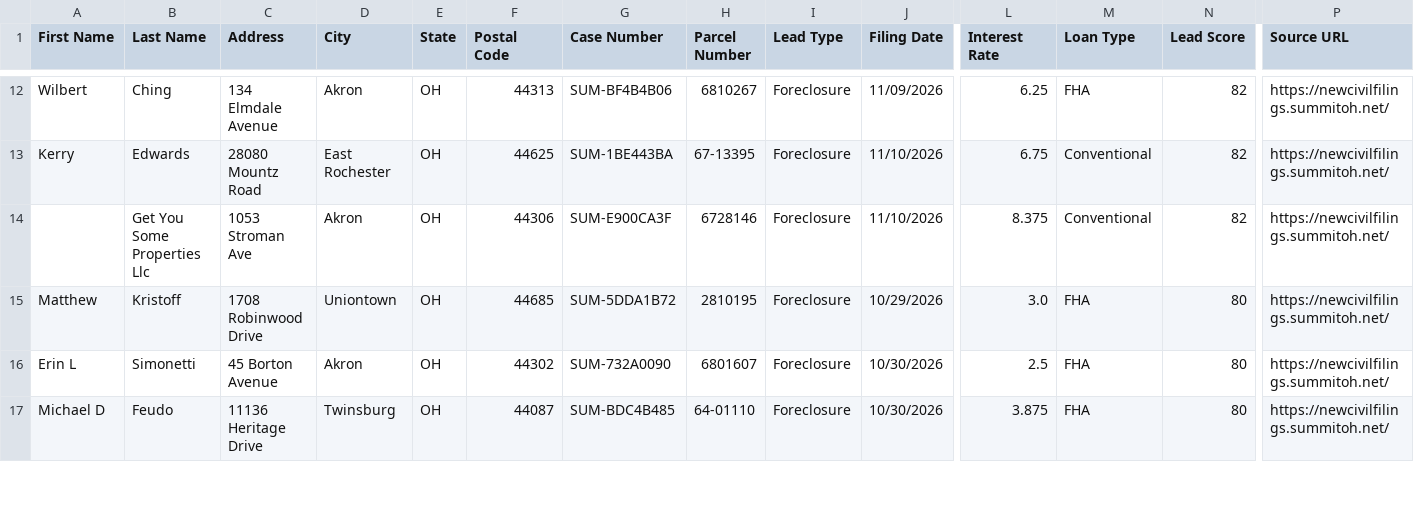
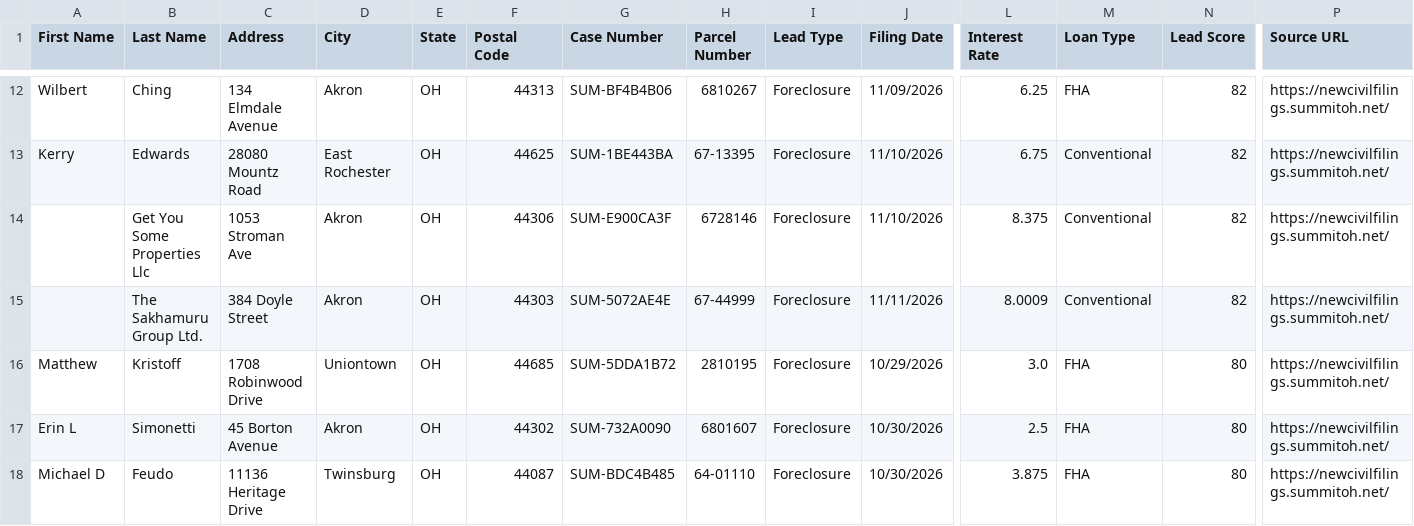
Before and after one commit to mauricewilli572000-cloud/summit-county-leads, a CSV file: dashboard/summit_ghl_export.csv, drawn as a sheet; only a part is shown, gaps mark what is left out; rows hold the shown columns only; the diff names each change by its address in the sheet, - before the commit and + after, or states it on an @@ line.

```diff
--- a/dashboard/summit_ghl_export.csv
+++ b/dashboard/summit_ghl_export.csv
+row 15:  | The Sakhamuru Group Ltd. | 384 Doyle Street | Akron | OH | 44303 | SUM-5072AE4E | 67-44999 | Foreclosure | 11/11/2026 | 8.0009 | Conventional | 82 | https://newcivilfilings.summitoh.net/
```
Also changed, not shown: 2 other files.
